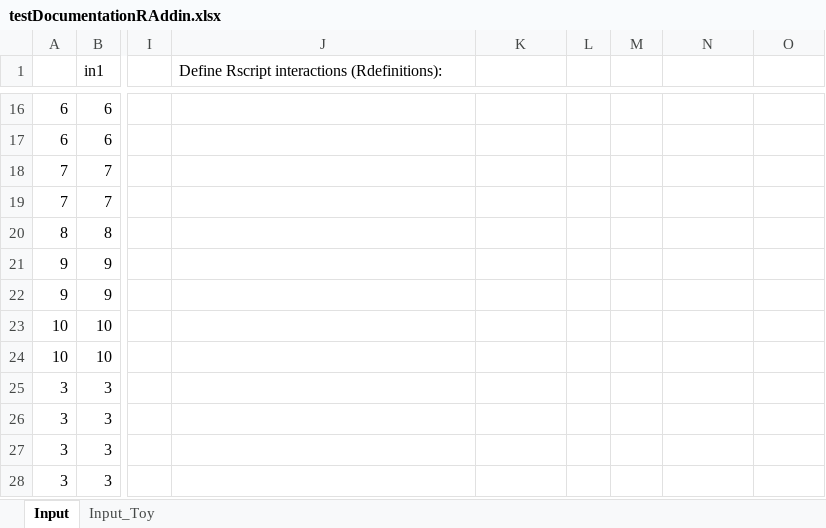
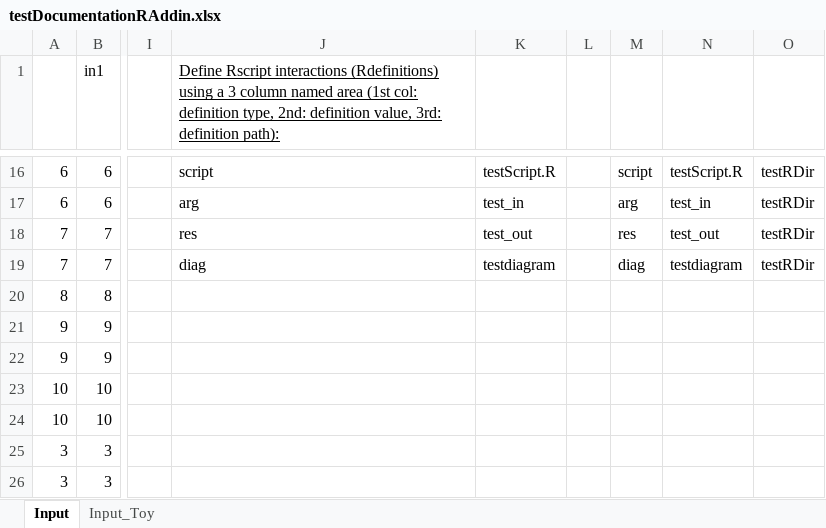
Before and after one commit to rkapl123/RAddin, an Excel workbook: testDocumentationRAddin.xlsx, sheet Input, drawn as a sheet; only a part is shown, gaps mark what is left out; the shorter side is filled out with more unchanged rows; values as stored, in another font and other column widths than the file's, no borders; charts and pictures not drawn; the diff covers the shown part only; the diff names each change by its address in the sheet, - before the commit and + after, or states it on an @@ line.

Commit message:
select R_Addin areas when selecting Rdefinitions remove diagrams consistently add refresh button for Rdefinitions improved Doc refactor Workbook_Activate and Workbook_Save

```diff
--- a/testDocumentationRAddin.xlsx (sheet Input)
+++ b/testDocumentationRAddin.xlsx (sheet Input)
-J1: …Rscript interactions (Rdefinitions):
+J1: …Rscript interactions (Rdefinitions) using a 3 column named area (1st col: definition type, 2nd: definition value, 3rd: definition path):
-J1 underline: off
+J1 underline: on
-J16: (empty)
+J16: script
-K16: (empty)
+K16: testScript.R
-M16: (empty)
+M16: script
-N16: (empty)
+N16: testScript.R
-O16:O19: (empty)
+O16:O19: testRDir
-J17: (empty)
+J17: arg
-K17: (empty)
+K17: test_in
-M17: (empty)
+M17: arg
-N17: (empty)
+N17: test_in
-J18: (empty)
+J18: res
-K18: (empty)
+K18: test_out
-M18: (empty)
+M18: res
-N18: (empty)
+N18: test_out
-J19: (empty)
+J19: diag
-K19: (empty)
+K19: testdiagram
-M19: (empty)
+M19: diag
-N19: (empty)
+N19: testdiagram
```
Also changed, not shown: 33 edited cells elsewhere in this sheet, charts or pictures, 6 other files.
